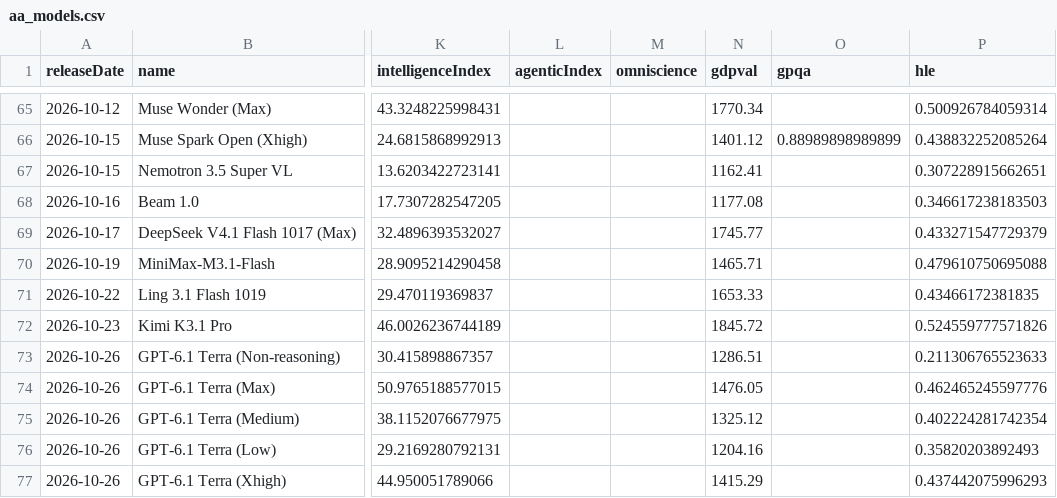
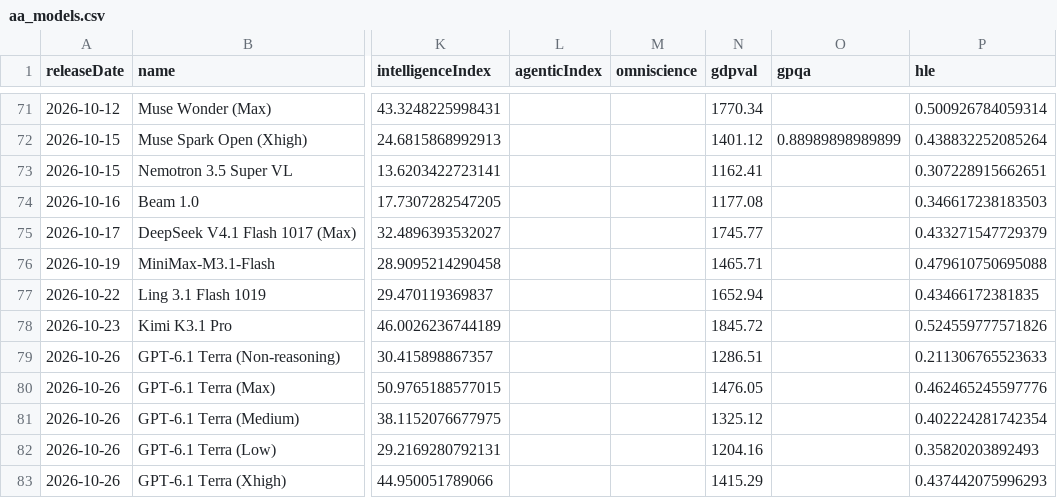
Before and after one commit to reaperpatric-max/frontier-model-intelligence, a CSV file: aa_models.csv, drawn as a sheet; only a part is shown, gaps mark what is left out; addresses are those after the commit; the diff covers the shown part only; the diff names each change by its address in the sheet, - before the commit and + after, or states it on an @@ line.

```diff
--- a/aa_models.csv
+++ b/aa_models.csv
-N77 (gdpval): 1653.33
+N77 (gdpval): 1652.94
```
Also changed, not shown: 8 added rows and 3 edited cells elsewhere in this file, aa_frontier.csv, aa_frontier_by_creator.csv, 4 other files.
